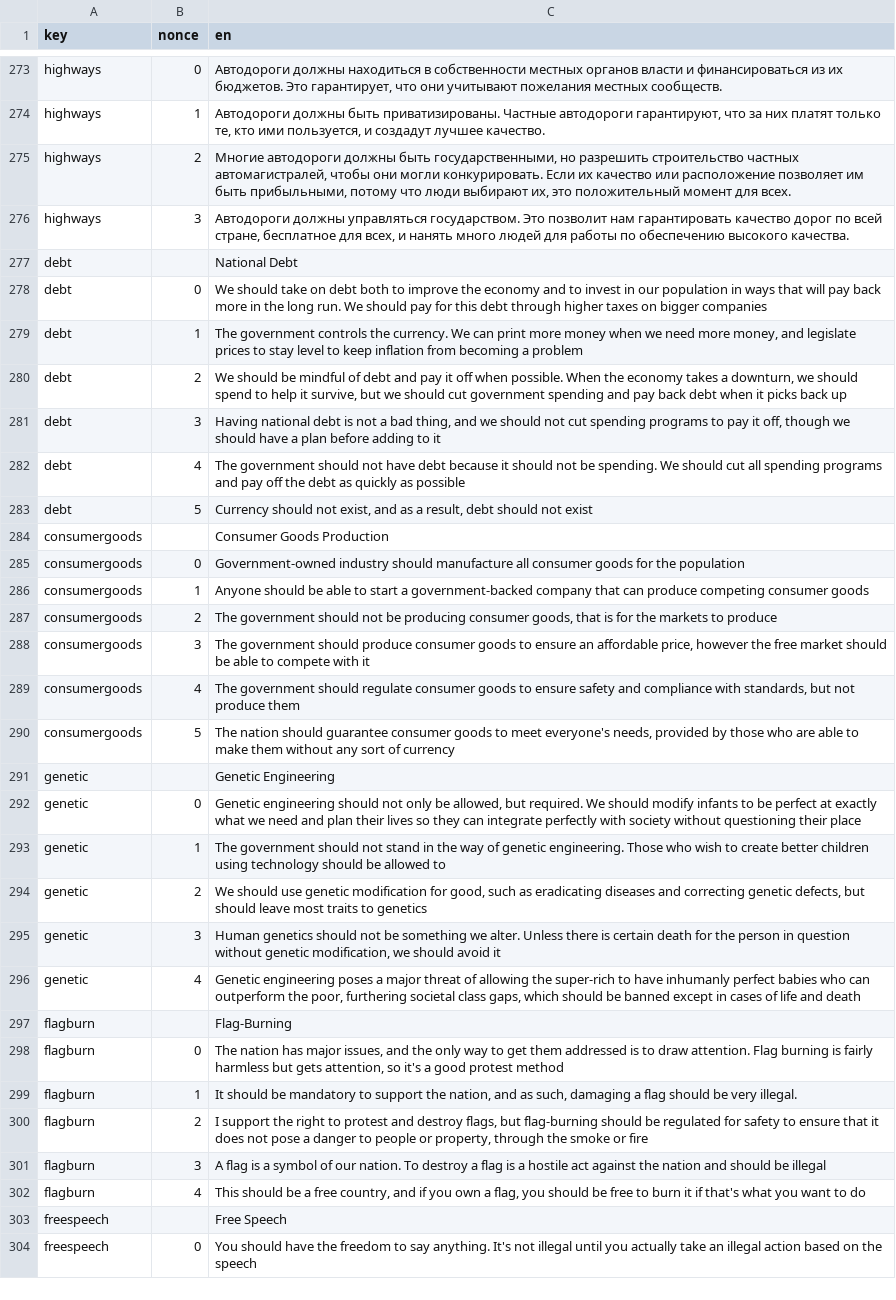
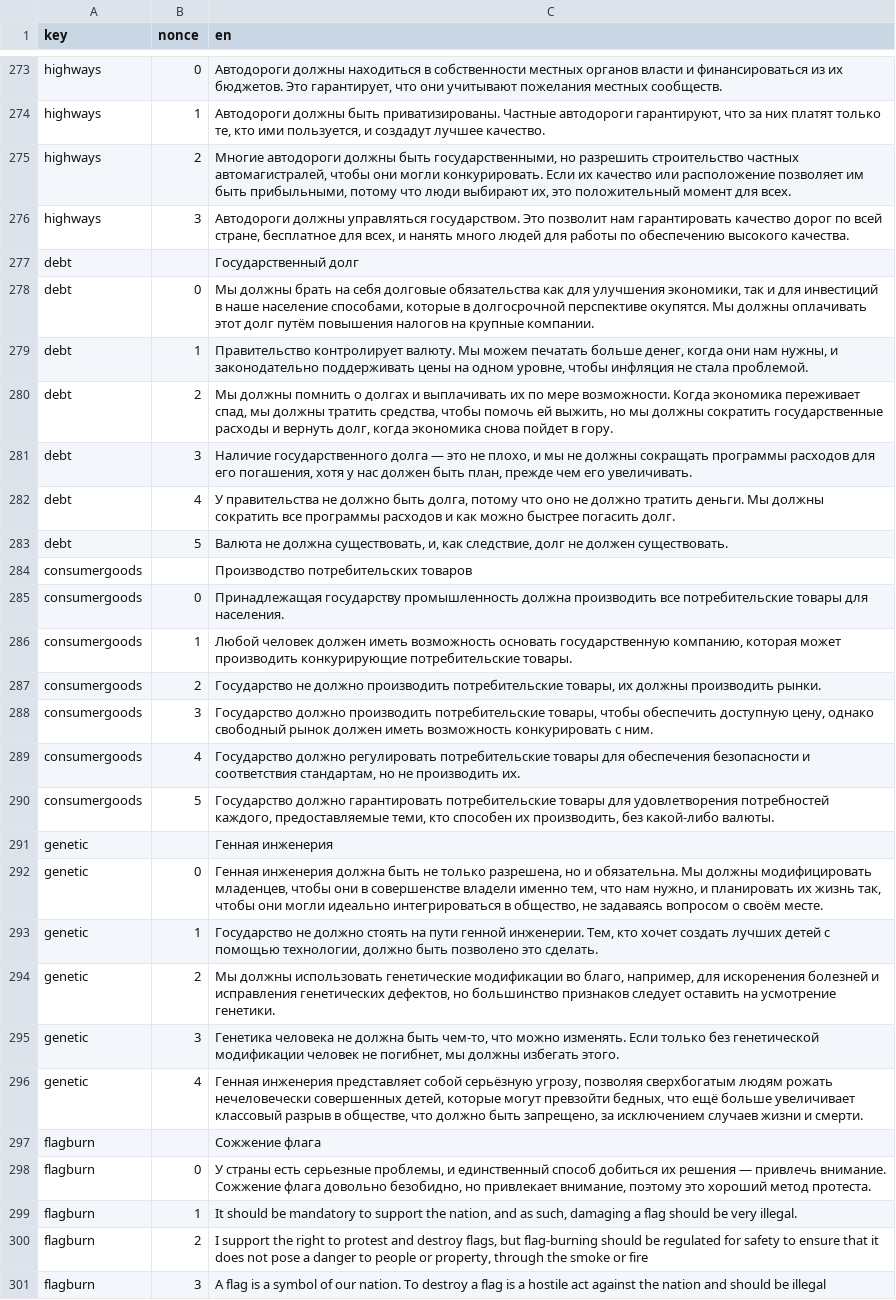
Before and after one commit to prismquiz-ru/prismquiz-ru.github.io, a TSV file: translations/translations.tsv, drawn as a sheet; only a part is shown, gaps mark what is left out; the shorter side is filled out with more unchanged rows; the diff names each change by its address in the sheet, - before the commit and + after, or states it on an @@ line.

Commit message:
Update translations.tsv

```diff
--- a/translations/translations.tsv
+++ b/translations/translations.tsv
-C277 (en): National Debt
+C277 (en): Государственный долг
-C278 (en): We should take on debt both to improve the economy and to invest in our population in ways that will pay back more in the long run. We should pay for this debt through higher taxes on bigger companies
+C278 (en): Мы должны брать на себя долговые обязательства как для улучшения экономики, так и для инвестиций в наше население способами, которые в долгосрочной перспективе окупятся. Мы должны оплачивать этот долг путём повышения налогов на крупные компании.
-C279 (en): The government controls the currency. We can print more money when we need more money, and legislate prices to stay level to keep inflation from becoming a problem
+C279 (en): Правительство контролирует валюту. Мы можем печатать больше денег, когда они нам нужны, и законодательно поддерживать цены на одном уровне, чтобы инфляция не стала проблемой.
-C280 (en): We should be mindful of debt and pay it off when possible. When the economy takes a downturn, we should spend to help it survive, but we should cut government spending and pay back debt when it picks back up
+C280 (en): Мы должны помнить о долгах и выплачивать их по мере возможности. Когда экономика переживает спад, мы должны тратить средства, чтобы помочь ей выжить, но мы должны сократить государственные расходы и вернуть долг, когда экономика снова пойдет в гору.
-C281 (en): Having national debt is not a bad thing, and we should not cut spending programs to pay it off, though we should have a plan before adding to it
+C281 (en): Наличие государственного долга — это не плохо, и мы не должны сокращать программы расходов для его погашения, хотя у нас должен быть план, прежде чем его увеличивать.
-C282 (en): The government should not have debt because it should not be spending. We should cut all spending programs and pay off the debt as quickly as possible
+C282 (en): У правительства не должно быть долга, потому что оно не должно тратить деньги. Мы должны сократить все программы расходов и как можно быстрее погасить долг.
-C283 (en): Currency should not exist, and as a result, debt should not exist
+C283 (en): Валюта не должна существовать, и, как следствие, долг не должен существовать.
-C284 (en): Consumer Goods Production
+C284 (en): Производство потребительских товаров
-C285 (en): Government-owned industry should manufacture all consumer goods for the population
+C285 (en): Принадлежащая государству промышленность должна производить все потребительские товары для населения.
-C286 (en): Anyone should be able to start a government-backed company that can produce competing consumer goods
+C286 (en): Любой человек должен иметь возможность основать государственную компанию, которая может производить конкурирующие потребительские товары.
-C287 (en): The government should not be producing consumer goods, that is for the markets to produce
+C287 (en): Государство не должно производить потребительские товары, их должны производить рынки.
-C288 (en): The government should produce consumer goods to ensure an affordable price, however the free market should be able to compete with it
+C288 (en): Государство должно производить потребительские товары, чтобы обеспечить доступную цену, однако свободный рынок должен иметь возможность конкурировать с ним.
-C289 (en): The government should regulate consumer goods to ensure safety and compliance with standards, but not produce them
+C289 (en): Государство должно регулировать потребительские товары для обеспечения безопасности и соответствия стандартам, но не производить их.
-C290 (en): The nation should guarantee consumer goods to meet everyone's needs, provided by those who are able to make them without any sort of currency
+C290 (en): Государство должно гарантировать потребительские товары для удовлетворения потребностей каждого, предоставляемые теми, кто способен их производить, без какой-либо валюты.
-C291 (en): Genetic Engineering
+C291 (en): Генная инженерия
-C292 (en): Genetic engineering should not only be allowed, but required. We should modify infants to be perfect at exactly what we need and plan their lives so they can integrate perfectly with society without questioning their place
+C292 (en): Генная инженерия должна быть не только разрешена, но и обязательна. Мы должны модифицировать младенцев, чтобы они в совершенстве владели именно тем, что нам нужно, и планировать их жизнь так, чтобы они могли идеально интегрироваться в общество, не задаваясь вопросом о своём месте.
-C293 (en): The government should not stand in the way of genetic engineering. Those who wish to create better children using technology should be allowed to
+C293 (en): Государство не должно стоять на пути генной инженерии. Тем, кто хочет создать лучших детей с помощью технологии, должно быть позволено это сделать.
-C294 (en): We should use genetic modification for good, such as eradicating diseases and correcting genetic defects, but should leave most traits to genetics
+C294 (en): Мы должны использовать генетические модификации во благо, например, для искоренения болезней и исправления генетических дефектов, но большинство признаков следует оставить на усмотрение генетики.
-C295 (en): Human genetics should not be something we alter. Unless there is certain death for the person in question without genetic modification, we should avoid it
+C295 (en): Генетика человека не должна быть чем-то, что можно изменять. Если только без генетической модификации человек не погибнет, мы должны избегать этого.
-C296 (en): Genetic engineering poses a major threat of allowing the super-rich to have inhumanly perfect babies who can outperform the poor, furthering societal class gaps, which should be banned except in cases of life and death
+C296 (en): Генная инженерия представляет собой серьёзную угрозу, позволяя сверхбогатым людям рожать нечеловечески совершенных детей, которые могут превзойти бедных, что ещё больше увеличивает классовый разрыв в обществе, что должно быть запрещено, за исключением случаев жизни и смерти.
-C297 (en): Flag-Burning
+C297 (en): Сожжение флага
-C298 (en): The nation has major issues, and the only way to get them addressed is to draw attention. Flag burning is fairly harmless but gets attention, so it's a good protest method
+C298 (en): У страны есть серьезные проблемы, и единственный способ добиться их решения — привлечь внимание. Сожжение флага довольно безобидно, но привлекает внимание, поэтому это хороший метод протеста.
```
